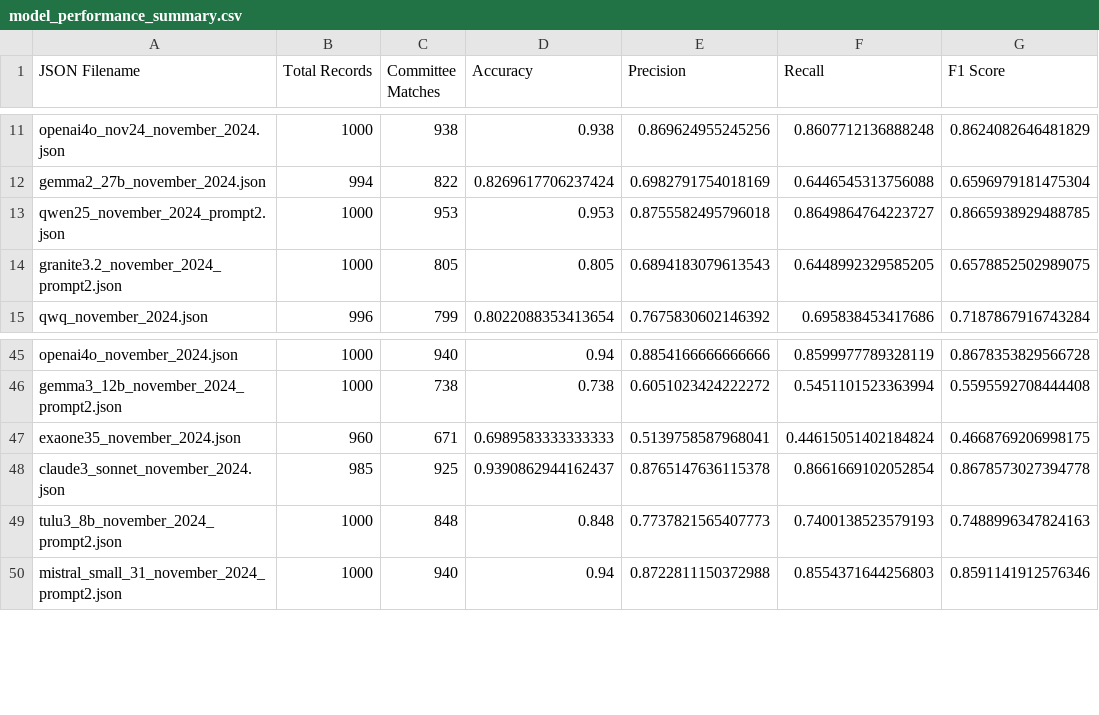
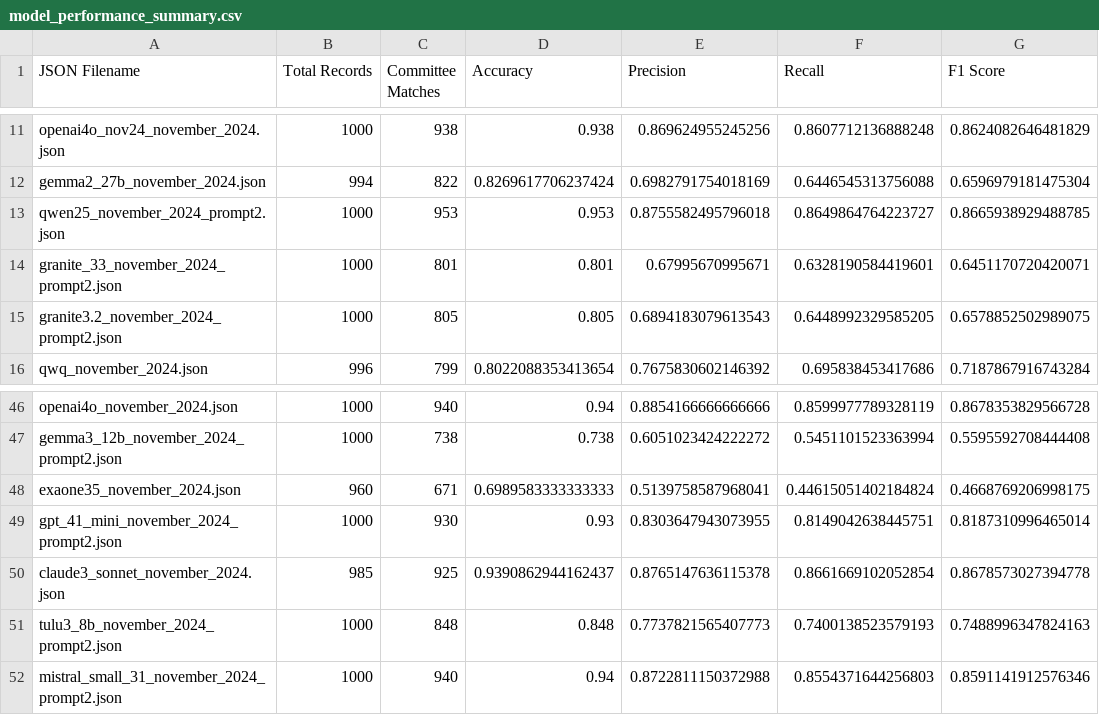
Before and after one commit to NHagar/LLM-Extraction-Challenge, a CSV file: fundraising-emails/evals/model_performance_summary.csv, drawn as a sheet; only a part is shown, gaps mark what is left out; the diff names each change by its address in the sheet, - before the commit and + after, or states it on an @@ line.

Commit message:
added Granite 3.3

```diff
--- a/fundraising-emails/evals/model_performance_summary.csv
+++ b/fundraising-emails/evals/model_performance_summary.csv
+row 14: granite_33_november_2024_prompt2.json | 1000 | 801 | 0.801 | 0.67995670995671 | 0.6328190584419601 | 0.6451170720420071
+row 49: gpt_41_mini_november_2024_prompt2.json | 1000 | 930 | 0.93 | 0.8303647943073955 | 0.8149042638445751 | 0.8187310996465014
```
Also changed, not shown: fundraising-emails/summary_all_json.csv, 2 other files.
